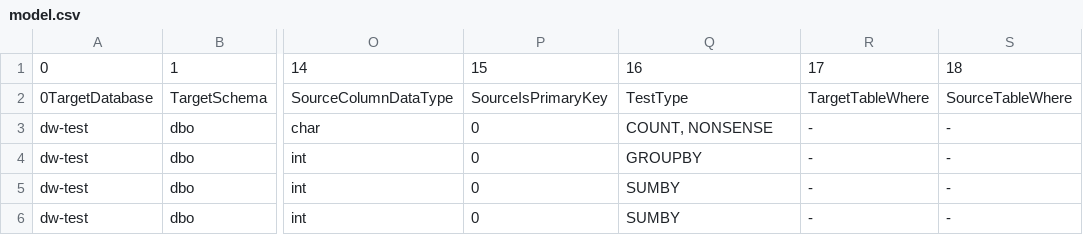
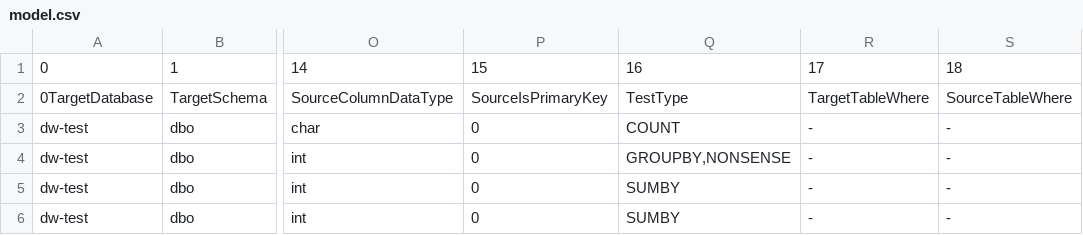
Before and after one commit to datenbank/dw-test, a CSV file: model.csv, drawn as a sheet; only a part is shown, gaps mark what is left out; the diff names each change by its address in the sheet, - before the commit and + after, or states it on an @@ line.

Commit message:
Update model.csv

```diff
--- a/model.csv
+++ b/model.csv
-Q3: COUNT, NONSENSE
+Q3: COUNT
-Q4: GROUPBY
+Q4: GROUPBY,NONSENSE
```
